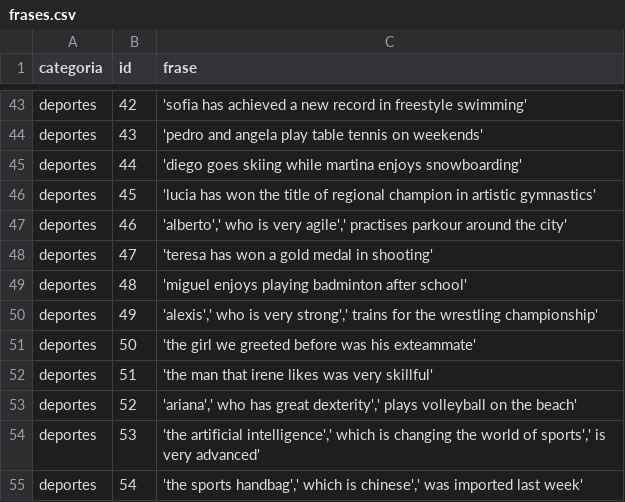
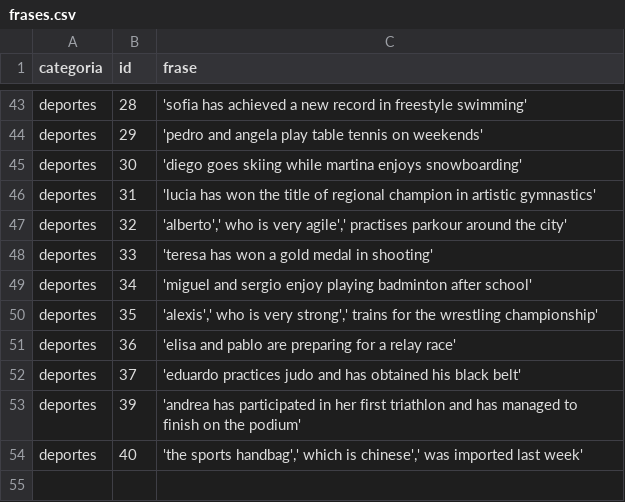
Before and after one commit to Jorgonre/PECL2_CRA, a CSV file: Practica2/frases.csv, drawn as a sheet; only a part is shown, gaps mark what is left out; removed rows and columns are numbered as before the commit, all else as after; the diff covers the shown part only; the diff names each change by its address in the sheet, - before the commit and + after, or states it on an @@ line.

```diff
--- a/Practica2/frases.csv
+++ b/Practica2/frases.csv
-B43 (id): 42
+B43 (id): 28
-B44 (id): 43
+B44 (id): 29
-B45 (id): 44
+B45 (id): 30
-B46 (id): 45
+B46 (id): 31
-B47 (id): 46
+B47 (id): 32
-B48 (id): 47
+B48 (id): 33
-B49 (id): 48
+B49 (id): 34
-C49 (frase): 'miguel enjoys playing badminton…
+C49 (frase): 'miguel and sergio enjoy playing badminton…
-B50 (id): 49
+B50 (id): 35
-row 51: deportes | 50 | 'the girl we greeted before was his exteammate'
-row 52: deportes | 51 | 'the man that irene likes was very skillful'
-row 53: deportes | 52 | 'ariana',' who has great dexterity',' plays volleyball on the beach'
-row 54: deportes | 53 | 'the artificial intelligence',' which is changing the world of sports',' is very advanced'
+row 51: deportes | 36 | 'elisa and pablo are preparing for a relay race'
+row 52: deportes | 37 | 'eduardo practices judo and has obtained his black belt'
+row 53: deportes | 39 | 'andrea has participated in her first triathlon and has managed to finish on the podium'
-B54 (id): 54
+B54 (id): 40
```
Also changed, not shown: 27 edited cells elsewhere in this file, 2 other files.
